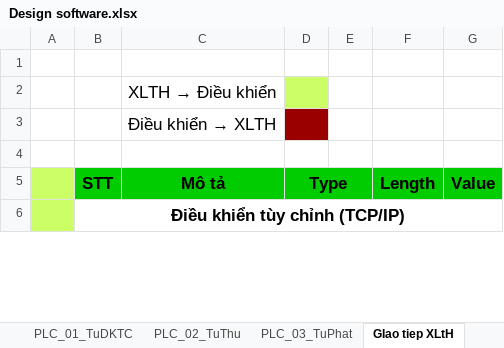
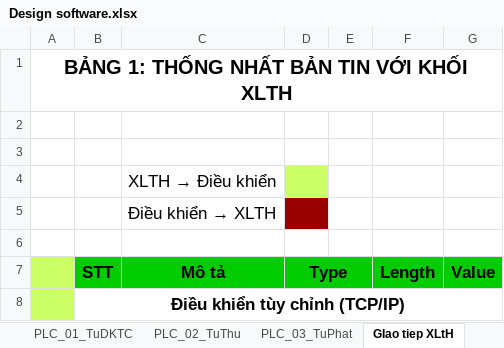
Before and after one commit to hoinv10/UNV_cpp, an Excel workbook: doc/Design software.xlsx, sheet GIao tiep XLtH, drawn as a sheet; only a part is shown; values as stored, in another font and other column widths than the file's, no borders; the diff covers the shown part only; the diff names each change by its address in the sheet, - before the commit and + after, or states it on an @@ line.

Commit message:
hoan thanh thiet ke giao tiep DK-XLTH

```diff
--- a/doc/Design software.xlsx (sheet GIao tiep XLtH)
+++ b/doc/Design software.xlsx (sheet GIao tiep XLtH)
+row 1: BẢNG 1: THỐNG NHẤT BẢN TIN VỚI KHỐI XLTH
+row 2: (empty)
```
Also changed, not shown: 9 added rows and cell formats elsewhere in this sheet, sheet chế độ hoạt động, sheet PLC_01_TuDKTC, sheet PLC_03_TuPhat, sheet PLC_02_TuThu, other sheet tabs, 1 other file.
